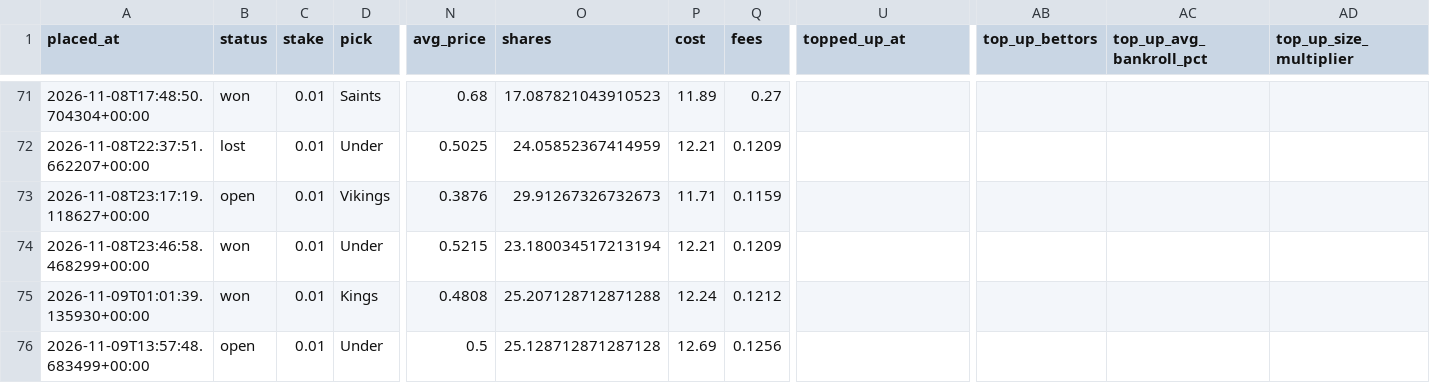
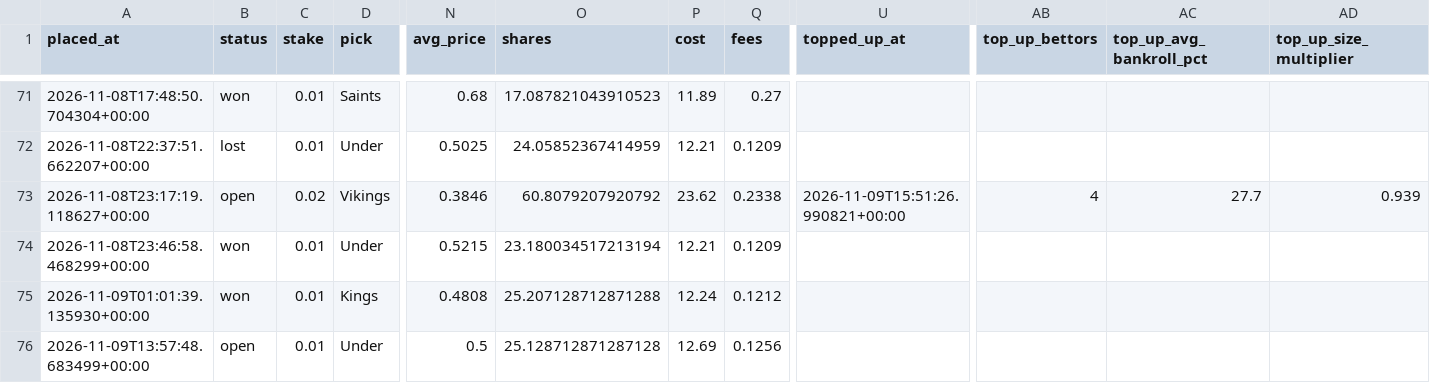
Before and after one commit to bhooder/Polymarket, a CSV file: paper_trades.csv, drawn as a sheet; only a part is shown, gaps mark what is left out; the diff names each change by its address in the sheet, - before the commit and + after, or states it on an @@ line.

```diff
--- a/paper_trades.csv
+++ b/paper_trades.csv
-C73 (stake): 0.01
+C73 (stake): 0.02
-N73 (avg_price): 0.3876
+N73 (avg_price): 0.3846
-O73 (shares): 29.91267326732673
+O73 (shares): 60.8079207920792
-P73 (cost): 11.71
+P73 (cost): 23.62
-Q73 (fees): 0.1159
+Q73 (fees): 0.2338
-U73 (topped_up_at): (empty)
+U73 (topped_up_at): 2026-11-09T15:51:26.990821+00:00
-AB73 (top_up_bettors): (empty)
+AB73 (top_up_bettors): 4
-AC73 (top_up_avg_bankroll_pct): (empty)
+AC73 (top_up_avg_bankroll_pct): 27.7
-AD73 (top_up_size_multiplier): (empty)
+AD73 (top_up_size_multiplier): 0.939
```
Also changed, not shown: live_trades.csv, paper_trades_b.csv, 8 other files.
